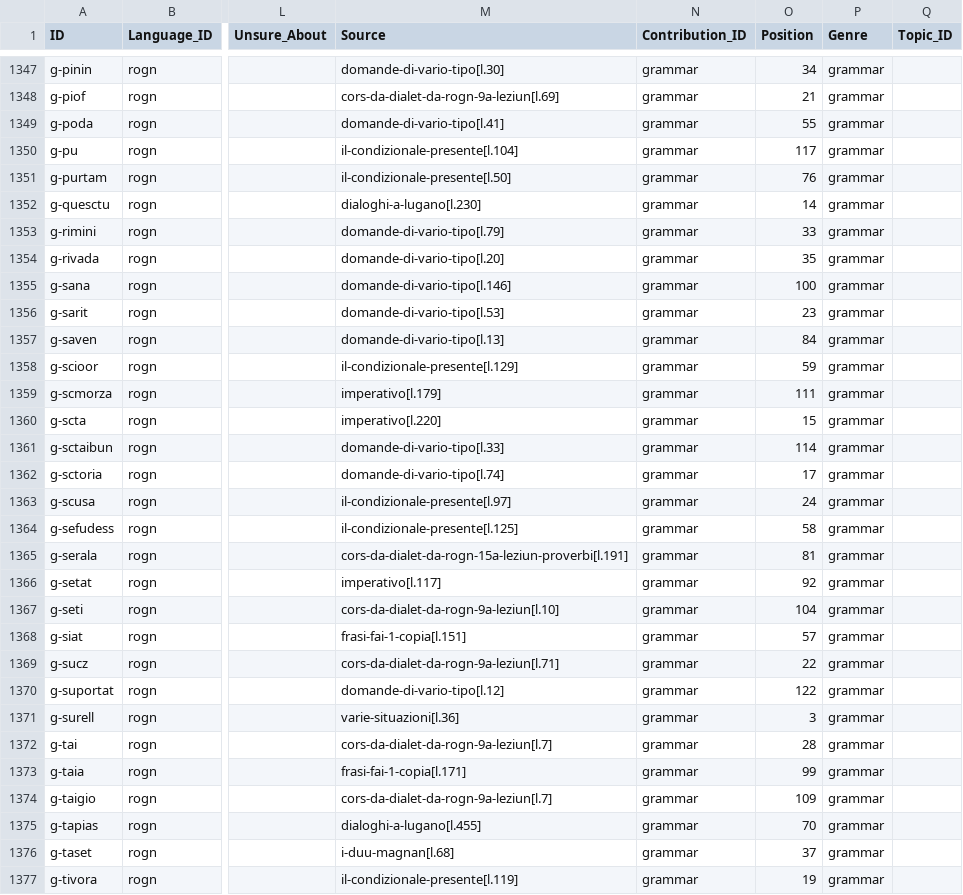
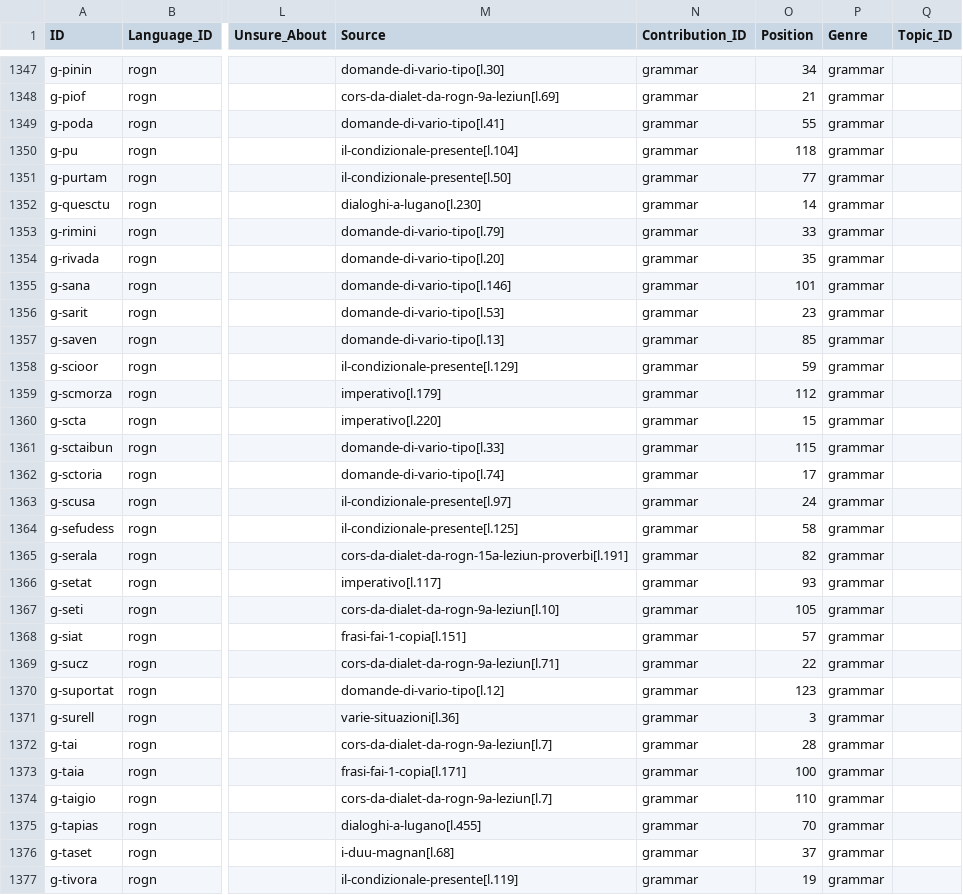
Before and after one commit to michaelmaguire/languages-dialett, a CSV file: cldf/examples.csv, drawn as a sheet; only a part is shown, gaps mark what is left out; the diff covers the shown part only; the diff names each change by its address in the sheet, - before the commit and + after, or states it on an @@ line.

```diff
--- a/cldf/examples.csv
+++ b/cldf/examples.csv
-O1350 (Position): 117
+O1350 (Position): 118
-O1351 (Position): 76
+O1351 (Position): 77
-O1355 (Position): 100
+O1355 (Position): 101
-O1357 (Position): 84
+O1357 (Position): 85
-O1359 (Position): 111
+O1359 (Position): 112
-O1361 (Position): 114
+O1361 (Position): 115
-O1365 (Position): 81
+O1365 (Position): 82
-O1366 (Position): 92
+O1366 (Position): 93
-O1367 (Position): 104
+O1367 (Position): 105
-O1370 (Position): 122
+O1370 (Position): 123
-O1373 (Position): 99
+O1373 (Position): 100
-O1374 (Position): 109
+O1374 (Position): 110
```
Also changed, not shown: 1 added row and 45 edited cells elsewhere in this file, etc/grammar_examples.csv, 13 other files.
